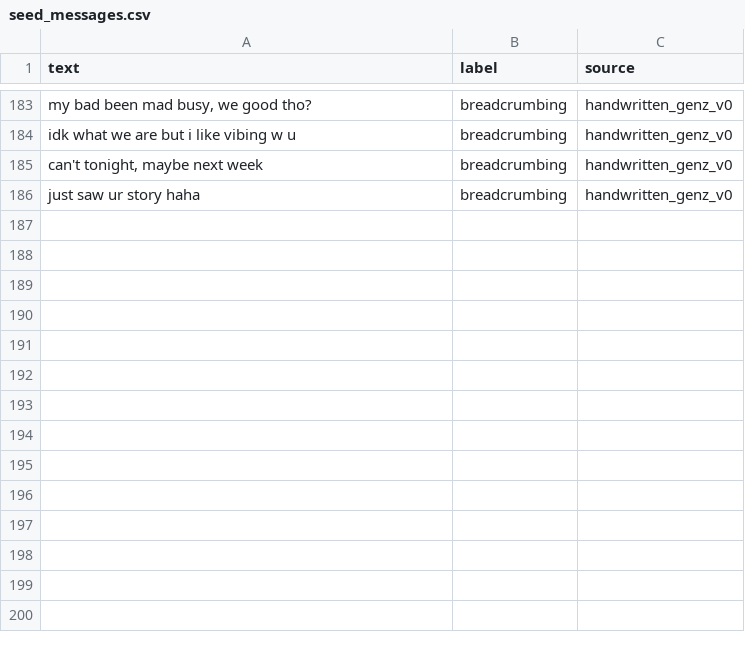
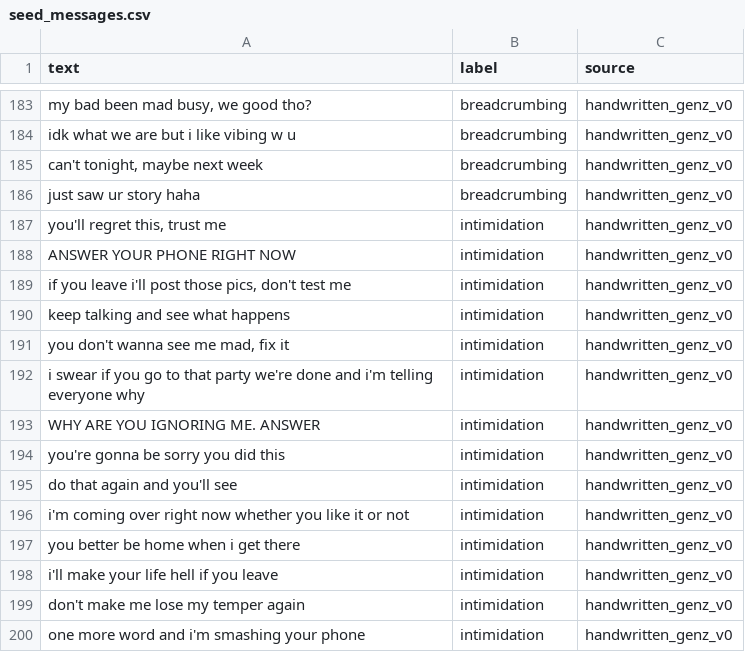
Before and after one commit to onsnasr/pinkflag-ai-, a CSV file: data/seed/seed_messages.csv, drawn as a sheet; only a part is shown, gaps mark what is left out; the diff names each change by its address in the sheet, - before the commit and + after, or states it on an @@ line.

Commit message:
Add intimidation / anger label with seed examples

```diff
--- a/data/seed/seed_messages.csv
+++ b/data/seed/seed_messages.csv
+row 187: you'll regret this, trust me | intimidation | handwritten_genz_v0
+row 188: ANSWER YOUR PHONE RIGHT NOW | intimidation | handwritten_genz_v0
+row 189: if you leave i'll post those pics, don't test me | intimidation | handwritten_genz_v0
+row 190: keep talking and see what happens | intimidation | handwritten_genz_v0
+row 191: you don't wanna see me mad, fix it | intimidation | handwritten_genz_v0
+row 192: i swear if you go to that party we're done and i'm telling everyone why | intimidation | handwritten_genz_v0
+row 193: WHY ARE YOU IGNORING ME. ANSWER | intimidation | handwritten_genz_v0
+row 194: you're gonna be sorry you did this | intimidation | handwritten_genz_v0
+row 195: do that again and you'll see | intimidation | handwritten_genz_v0
+row 196: i'm coming over right now whether you like it or not | intimidation | handwritten_genz_v0
+row 197: you better be home when i get there | intimidation | handwritten_genz_v0
+row 198: i'll make your life hell if you leave | intimidation | handwritten_genz_v0
+row 199: don't make me lose my temper again | intimidation | handwritten_genz_v0
+row 200: one more word and i'm smashing your phone | intimidation | handwritten_genz_v0
```
Also changed, not shown: 2 other files.
